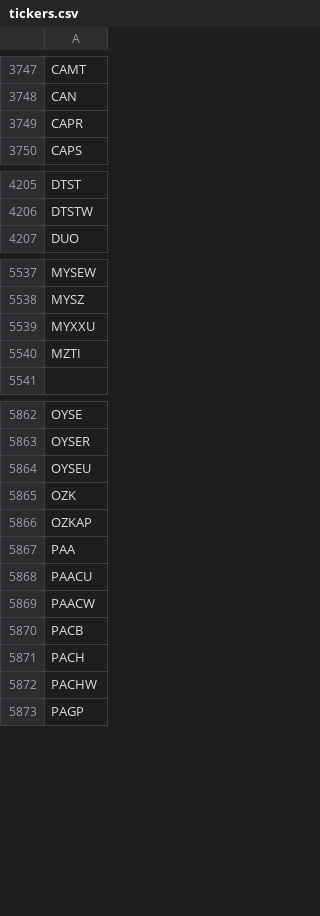
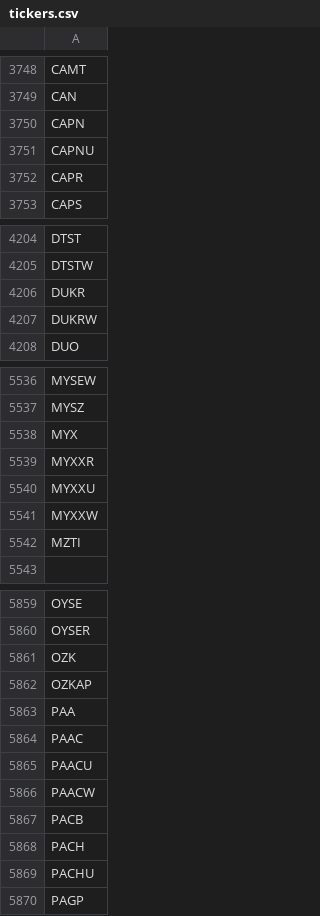
Before and after one commit to Tonomasan/Momentum-app_NYSE_NASDAQ_HTML, a CSV file: tickers.csv, drawn as a sheet; only a part is shown, gaps mark what is left out; the diff covers the shown part only.

```diff
--- a/tickers.csv
+++ b/tickers.csv
@@ -3748,2 +3749,4 @@ CAMT
 CAN
+CAPN
+CAPNU
 CAPR
@@ -4206,2 +4205,4 @@ DTST
 DTSTW
+DUKR
+DUKRW
 DUO
@@ -5538,3 +5537,6 @@ MYSEW
 MYSZ
+MYX
+MYXXR
 MYXXU
+MYXXW
 MZTI
@@ -5863,3 +5860,2 @@ OYSE
 OYSER
-OYSEU
 OZK
@@ -5867,2 +5863,3 @@ OZKAP
 PAA
+PAAC
 PAACU
@@ -5871,3 +5868,3 @@ PACB
 PACH
-PACHW
+PACHU
 PAGP
```
Also changed, not shown: 67 added rows, 64 removed rows and 11 edited cells elsewhere in this file, momentum_data.csv, 2 other files.
